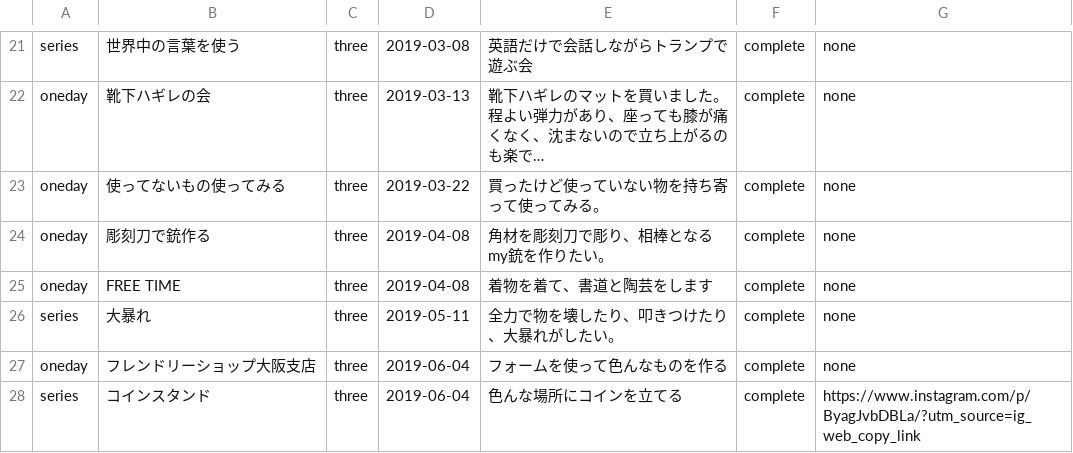
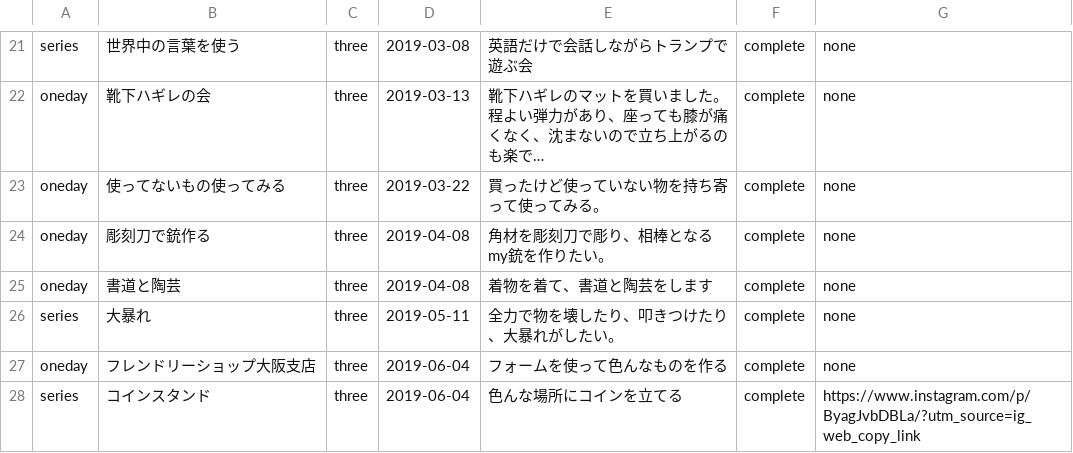
Before and after one commit to chottocrazy/index, a CSV file: weare/past.csv, drawn as a sheet; only a part is shown, gaps mark what is left out; long unchanged cells end in ….

Commit message:
Update past.csv

```diff
--- a/weare/past.csv
+++ b/weare/past.csv
@@ -52,3 +52,3 @@ oneday,使ってないもの使ってみる,three,2019-03-22,"買ったけど使
 oneday,彫刻刀で銃作る,three,2019-04-08,"角材を彫刻刀で彫り、相棒となるmy銃を作りたい。",complete,none
-oneday,"FREE TIME",three,2019-04-08,"着物を着て、書道と陶芸をします",complete,none
+oneday,"書道と陶芸",three,2019-04-08,"着物を着て、書道と陶芸をします",complete,none
 series,大暴れ,three,2019-05-11,"全力で物を壊したり、叩きつけたり、大暴れがしたい。",complete,none
```
